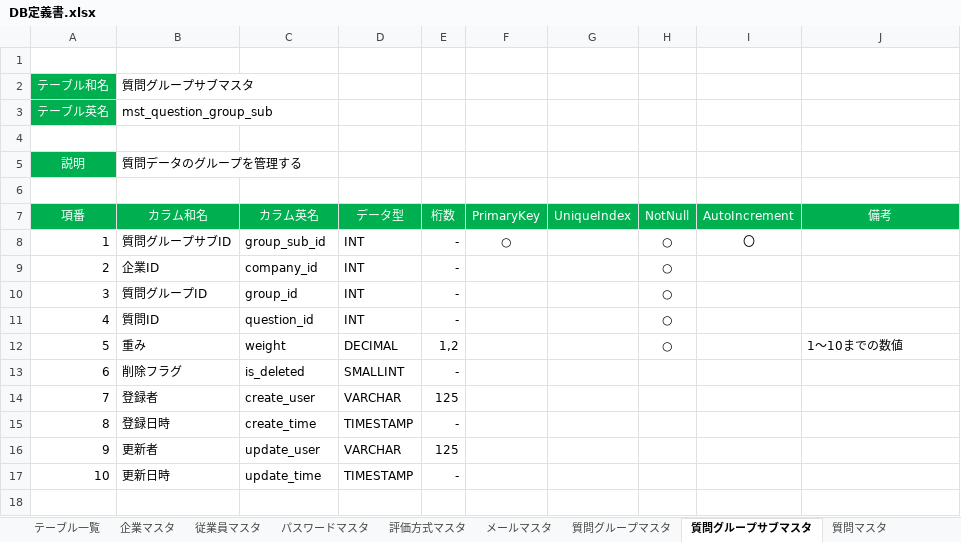
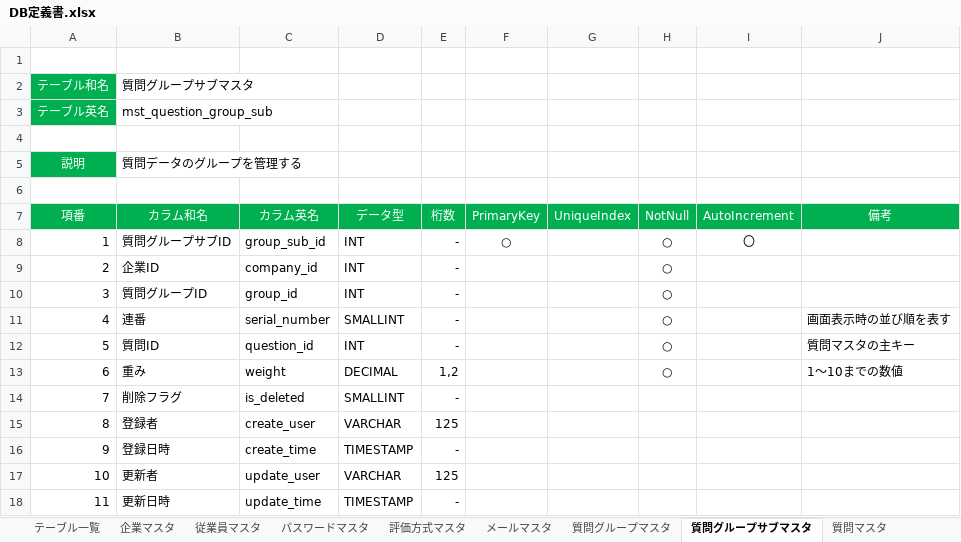
Before and after one commit to TetsujiFurukawa/Sanrokumaru, an Excel workbook: 01_document/DB定義書.xlsx, sheet 質問グループサブマスタ, drawn as a sheet; values as stored, in another font and other column widths than the file's, no borders; addresses are those after the commit; the diff names each change by its address in the sheet, - before the commit and + after, or states it on an @@ line.

```diff
--- a/01_document/DB定義書.xlsx (sheet 質問グループサブマスタ)
+++ b/01_document/DB定義書.xlsx (sheet 質問グループサブマスタ)
+row 11: 4 | 連番 | serial_number | SMALLINT | - |  |  | ○ |  | 画面表示時の並び順を表す
@@ column A (項番) renumbered from row 12 down @@
-J12 (備考): (empty)
+J12 (備考): 質問マスタの主キー
```
Also changed, not shown: sheet 評価データ, sheet 企業マスタ, sheet 評価者(社内)マスタ, sheet 評価者(社外)マスタ.
